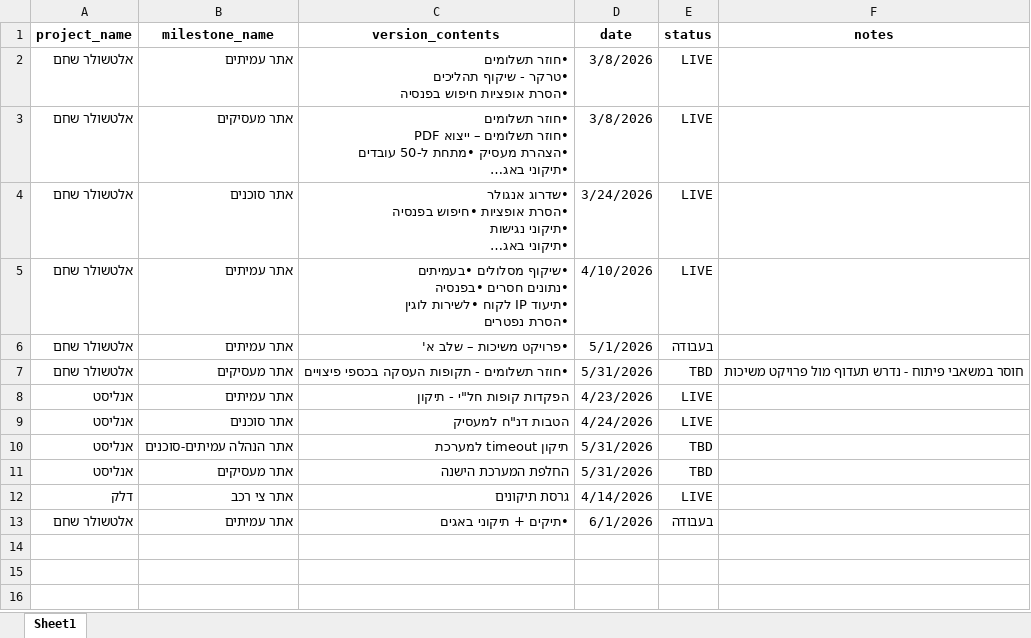
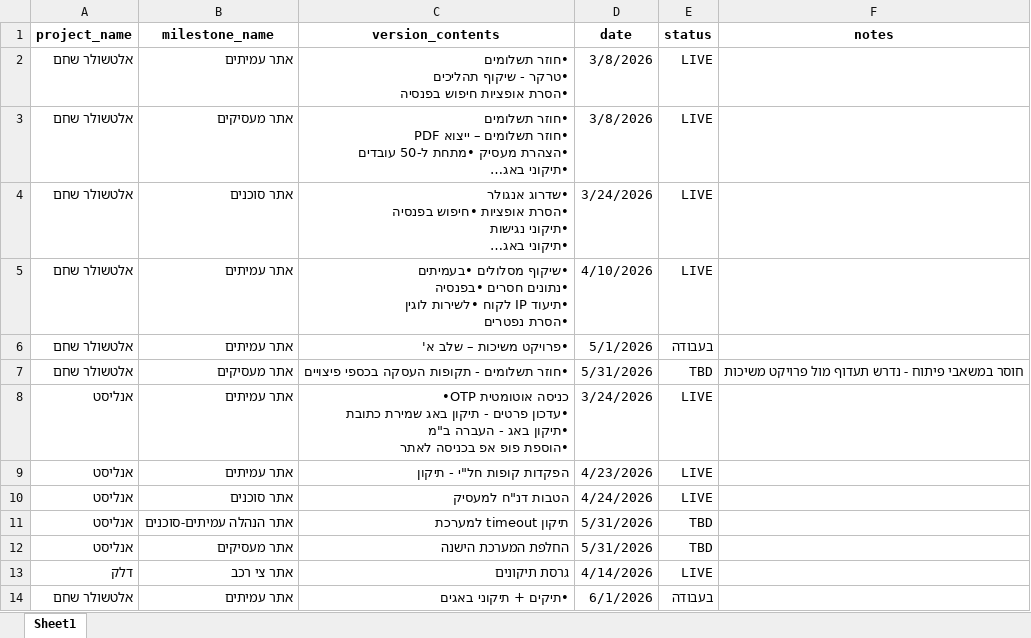
Before and after one commit to Sivan-Fried/ai-dashboard, an Excel workbook: work_plans.xlsx, sheet Sheet1, drawn as a sheet; long unchanged cells end in …; values as stored, in another font and other column widths than the file's, no borders; ↵ is a line break in a cell; the diff names each change by its address in the sheet, - before the commit and + after, or states it on an @@ line.

Commit message:
Add files via upload

```diff
--- a/work_plans.xlsx (sheet Sheet1)
+++ b/work_plans.xlsx (sheet Sheet1)
+row 8: אנליסט | אתר עמיתים | •OTP כניסה אוטומטית ↵ •עדכון פרטים - תיקון באג שמירת כתובת ↵ •תיקון באג - העברה ב"מ ↵ •הוספת פופ אפ בכניסה לאתר | 3/24/2026 | LIVE
```
